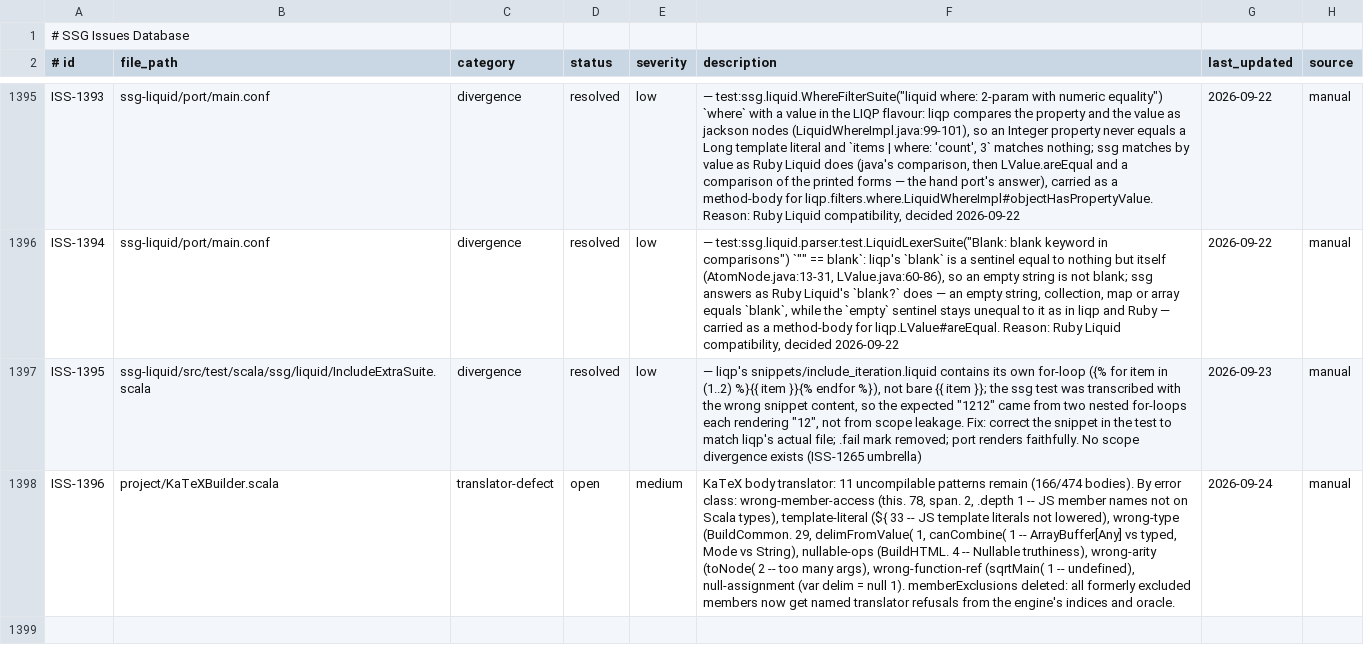
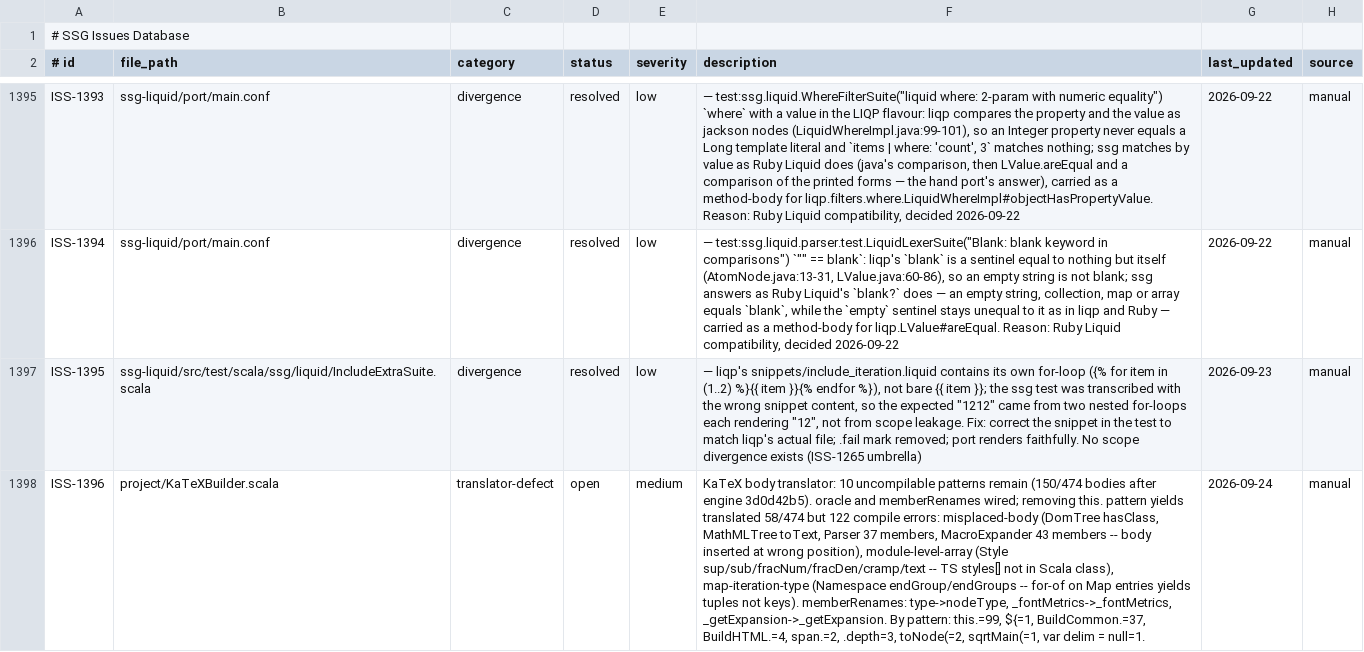
Before and after one commit to kubuszok/ssg, a TSV file: .rescale/data/issues.tsv, drawn as a sheet; only a part is shown, gaps mark what is left out; the diff names each change by its address in the sheet, - before the commit and + after, or states it on an @@ line.

Commit message:
KaTeX builder: wire memberRenames, record this. defects (translated 5/474, 122 errors without pattern, pattern stays, 711 tests green)
memberRenames table: type->nodeType (MathMLTree), _fontMetrics->_fontMetrics
and _getExpansion->_getExpansion (prevent snakeToCamel mangling). Removing the
this. uncompilable pattern raises translated to 58/474 but produces 122 compile
errors across 6 files (misplaced bodies, module-level arrays, map iteration
types). Pattern restored; defects recorded in ISS-1396.

```diff
--- a/.rescale/data/issues.tsv
+++ b/.rescale/data/issues.tsv
-F1398 (description): …body translator: 11 uncompilable patterns remain (166/474 bodies). By error class: wrong-member-access (this. 78, span. 2, .depth 1 -- JS member names not on Scala types), template-literal (${ 33 -- JS template literals not lowered), wrong-type (BuildCommon. 29, delimFromValue( 1, canCombine( 1 -- ArrayBuffer[Any] vs typed, Mode vs String), nullable-ops (BuildHTML. 4 -- Nullable truthiness), wrong-arity (toNode( 2 -- too many args), wrong-function-ref (sqrtMain( 1 -- undefined), null-assignment (var delim = null 1). memberExclusions deleted: all formerly excluded members now get named translator refusals from the engine's indices and oracle.
+F1398 (description): …body translator: 10 uncompilable patterns remain (150/474 bodies after engine 3d0d42b5). oracle and memberRenames wired; removing this. pattern yields translated 58/474 but 122 compile errors: misplaced-body (DomTree hasClass, MathMLTree toText, Parser 37 members, MacroExpander 43 members -- body inserted at wrong position), module-level-array (Style sup/sub/fracNum/fracDen/cramp/text -- TS styles[] not in Scala class), map-iteration-type (Namespace endGroup/endGroups -- for-of on Map entries yields tuples not keys). memberRenames: type->nodeType, _fontMetrics->_fontMetrics, _getExpansion->_getExpansion. By pattern: this.=99, ${=1, BuildCommon.=37, BuildHTML.=4, span.=2, .depth=3, toNode(=2, sqrtMain(=1, var delim = null=1.
```
Also changed, not shown: 1 other file.
